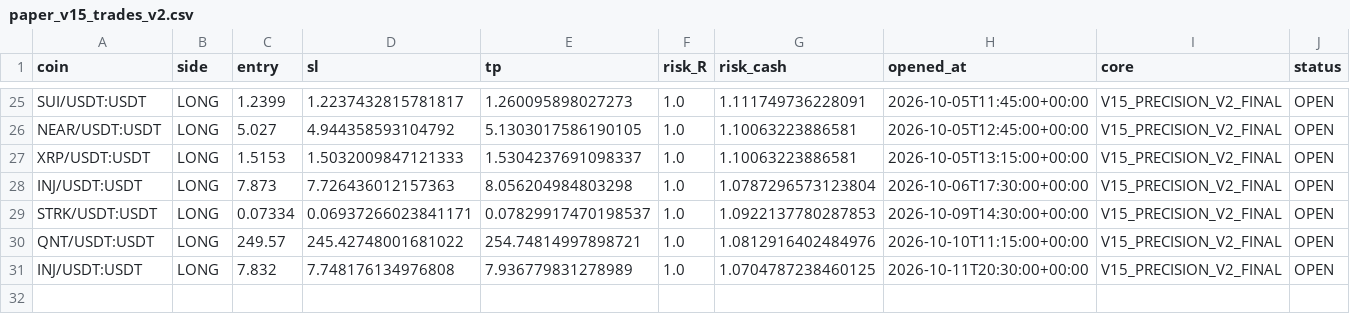
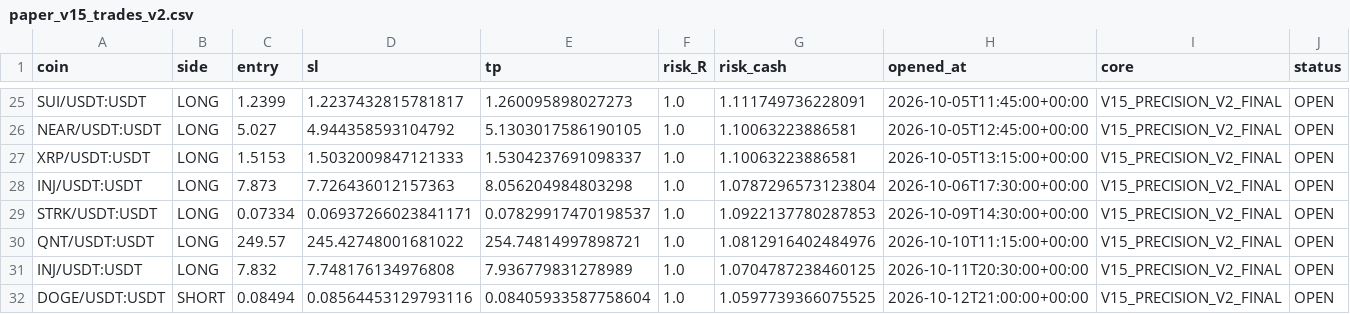
Before and after one commit to samesameagro-droid/sam-edge-v15-v8i, a CSV file: paper_v15_trades_v2.csv, drawn as a sheet; only a part is shown, gaps mark what is left out; rows hold the shown columns only; the diff names each change by its address in the sheet, - before the commit and + after, or states it on an @@ line.

Commit message:
paper: V15 professional forward state

```diff
--- a/paper_v15_trades_v2.csv
+++ b/paper_v15_trades_v2.csv
+row 32: DOGE/USDT:USDT | SHORT | 0.08494 | 0.08564453129793116 | 0.08405933587758604 | 1.0 | 1.0597739366075525 | 2026-10-12T21:00:00+00:00 | V15_PRECISION_V2_FINAL | OPEN
```
Also changed, not shown: v15_1_shadow_e_signals.csv, 9 other files.
